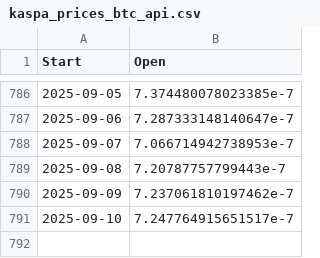
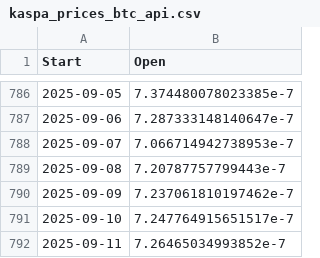
Before and after one commit to whenkas/whenkas.github.io, a CSV file: public/data/kaspa_prices_btc_api.csv, drawn as a sheet; only a part is shown, gaps mark what is left out.

```diff
--- a/public/data/kaspa_prices_btc_api.csv
+++ b/public/data/kaspa_prices_btc_api.csv
@@ -791 +791,2 @@ Start,Open
 2025-09-10,7.247764915651517e-7
+2025-09-11,7.26465034993852e-7
```
Also changed, not shown: public/data/bitcoin_hashrate_api.csv, public/data/kaspa_hashrate_api.csv.
